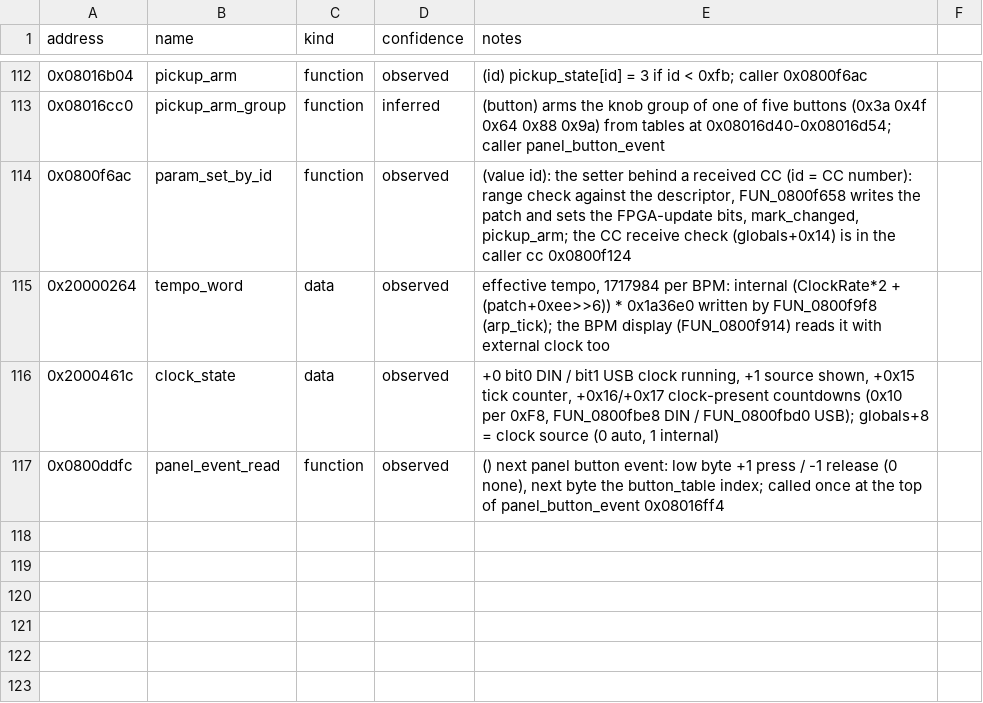
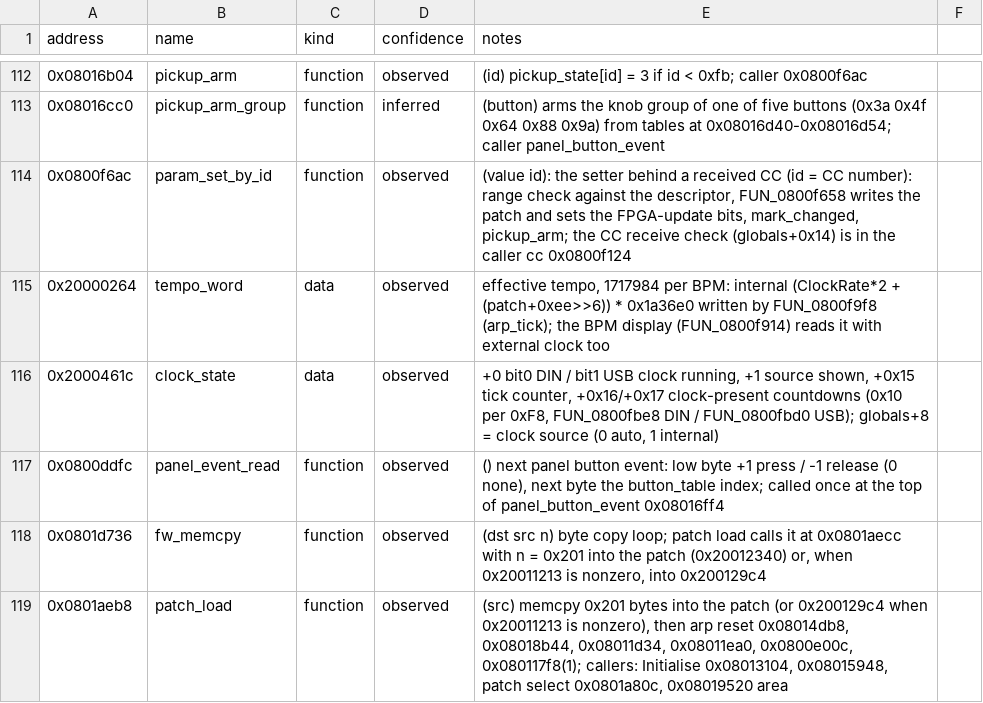
Before and after one commit to armandhammer/PeakMPE, a CSV file: docs/symbols/peak-2.2-2108.csv, drawn as a sheet; only a part is shown, gaps mark what is left out; the diff names each change by its address in the sheet, - before the commit and + after, or states it on an @@ line.

```diff
--- a/docs/symbols/peak-2.2-2108.csv
+++ b/docs/symbols/peak-2.2-2108.csv
+row 118: 0x0801d736 | fw_memcpy | function | observed | (dst src n) byte copy loop; patch load calls it at 0x0801aecc with n = 0x201 into the patch (0x20012340) or, when 0x20011213 is nonzero, into 0x200129c4
+row 119: 0x0801aeb8 | patch_load | function | observed | (src) memcpy 0x201 bytes into the patch (or 0x200129c4 when 0x20011213 is nonzero), then arp reset 0x08014db8, 0x08018b44, 0x08011d34, 0x08011ea0, 0x0800e00c, 0x080117f8(1); callers: Initialise 0x08013104, 0x08015948, patch select 0x0801a80c, 0x08019520 area
```
Also changed, not shown: 13 other files.
